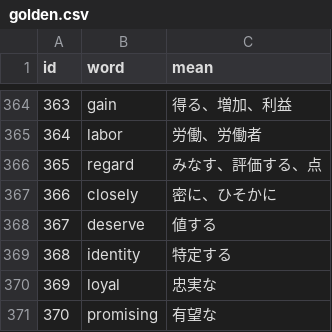
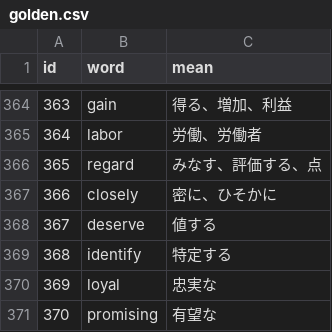
Before and after one commit to AZUMArin/practice, a CSV file: golden.csv, drawn as a sheet; only a part is shown, gaps mark what is left out.

Commit message:
Update golden.csv

```diff
--- a/golden.csv
+++ b/golden.csv
@@ -368,3 +368,3 @@ id,word,mean
 367,deserve,値する
-368,identity,特定する
+368,identify,特定する
 369,loyal,忠実な
```
